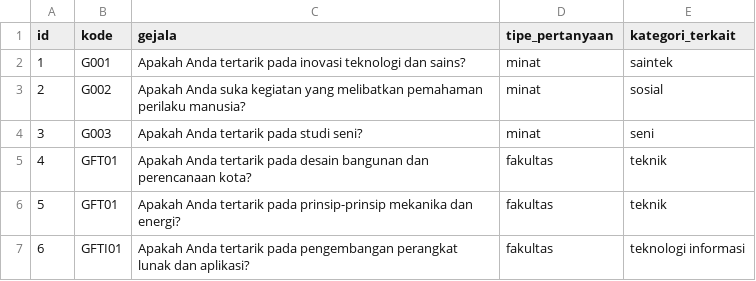
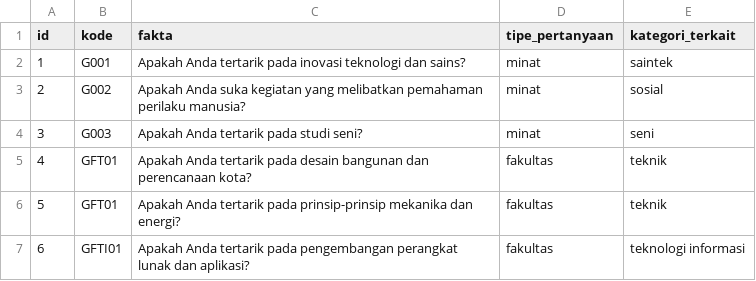
Before and after one commit to Payama01/forwardChainingJurusanKuliah, a CSV file: tb_pertanyaan.csv, drawn as a sheet; only a part is shown.

Commit message:
set variabel fakta

```diff
--- a/tb_pertanyaan.csv
+++ b/tb_pertanyaan.csv
@@ -1,2 +1,2 @@
-id;kode;gejala;tipe_pertanyaan;kategori_terkait
+id;kode;fakta;tipe_pertanyaan;kategori_terkait
 1;G001;Apakah Anda tertarik pada inovasi teknologi dan sains?;minat;saintek
```
Also changed, not shown: 1 other file.
